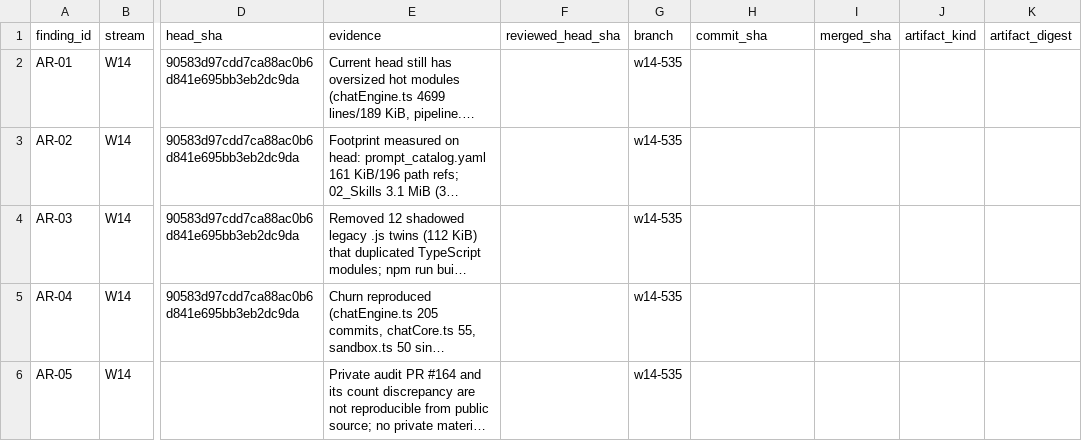
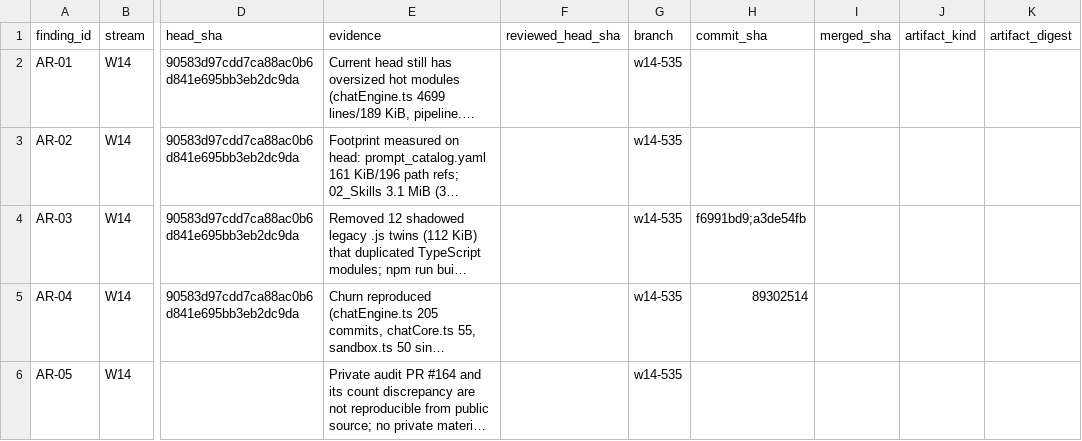
Before and after one commit to gthgomez/Babel, a CSV file: docs/campaigns/babel-reliability-2026-11/dispositions/W14.csv, drawn as a sheet; only a part is shown, gaps mark what is left out; long unchanged cells end in …; the diff names each change by its address in the sheet, - before the commit and + after, or states it on an @@ line.

Commit message:
docs: record W14 disposition commit SHAs
Point the coded AR-03/AR-04 ledger rows at the commits that carry the repair and the ownership structure. Reproduced/historical rows intentionally keep no merged or artifact fields.

```diff
--- a/docs/campaigns/babel-reliability-2026-11/dispositions/W14.csv
+++ b/docs/campaigns/babel-reliability-2026-11/dispositions/W14.csv
-H4 (commit_sha): (empty)
+H4 (commit_sha): f6991bd9;a3de54fb
-H5 (commit_sha): (empty)
+H5 (commit_sha): 89302514
```
